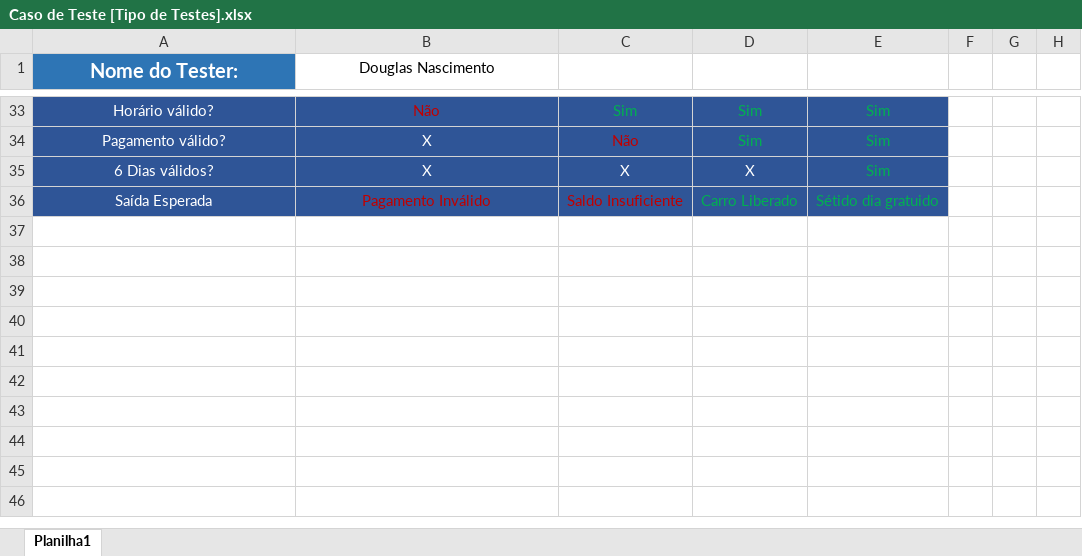
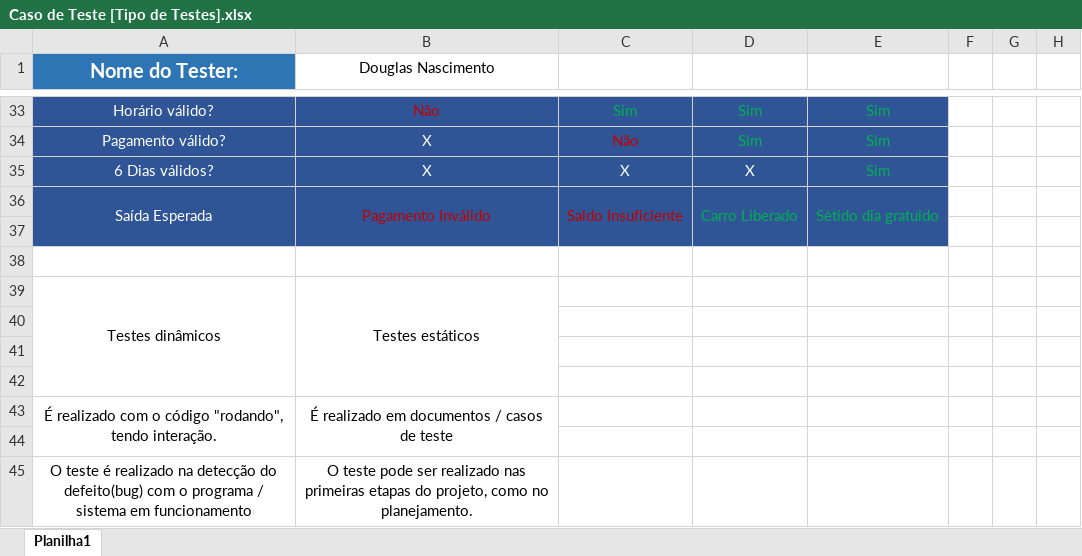
Before and after one commit to dougsn/CTD, an Excel workbook: Turma 6/Testing l/Módulo 1 [Fundamentos de Teste e Gestão de Defeitos]/A7S [Técnica de Testes]/Caso de Teste [Tipo de Testes].xlsx, sheet Planilha1, drawn as a sheet; only a part is shown, gaps mark what is left out; values as stored, in another font and other column widths than the file's, no borders; conditional formats not drawn; the diff names each change by its address in the sheet, - before the commit and + after, or states it on an @@ line.

```diff
--- a/Turma 6/Testing l/Módulo 1 [Fundamentos de Teste e Gestão de Defeitos]/A7S [Técnica de Testes]/Caso de Teste [Tipo de Testes].xlsx (sheet Planilha1)
+++ b/Turma 6/Testing l/Módulo 1 [Fundamentos de Teste e Gestão de Defeitos]/A7S [Técnica de Testes]/Caso de Teste [Tipo de Testes].xlsx (sheet Planilha1)
+A36:A37 merged
+B36:B37 merged
+C36:C37 merged
+D36:D37 merged
+E36:E37 merged
+row 37: (empty)
+row 38: (empty)
+row 39: Testes dinâmicos | Testes estáticos
+row 40: (empty)
+row 41: (empty)
+row 42: (empty)
+row 43: É realizado com o código "rodando", tendo interação. | É realizado em documentos / casos de teste
+row 44: (empty)
+row 45: O teste é realizado na detecção do defeito(bug) com o programa / sistema em funcionamento | O teste pode ser realizado nas primeiras etapas do projeto, como no planejamento.
```
Also changed, not shown: 18 other files.
